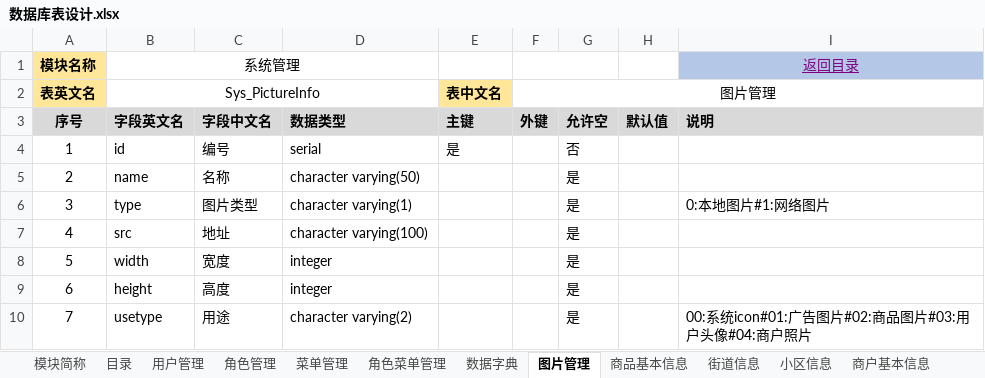
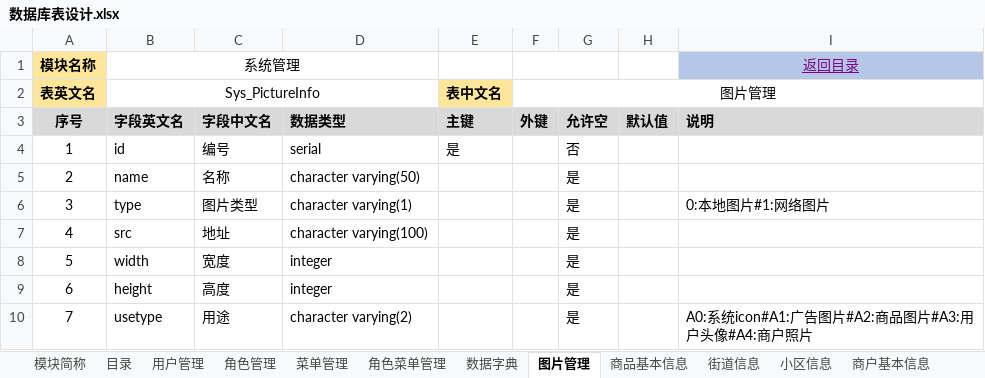
Before and after one commit to muzeyc/DocumentManage, an Excel workbook: 超速购互联网小卖部项目/DB设计/数据库表设计.xlsx, sheet 图片管理, drawn as a sheet; values as stored, in another font and other column widths than the file's, no borders; the diff names each change by its address in the sheet, - before the commit and + after, or states it on an @@ line.

Commit message:
图片类型CodeList更改

```diff
--- a/超速购互联网小卖部项目/DB设计/数据库表设计.xlsx (sheet 图片管理)
+++ b/超速购互联网小卖部项目/DB设计/数据库表设计.xlsx (sheet 图片管理)
-I10: 00:系统icon#01:广告图片#02:商品图片#03:用户头像#04:商户照片
+I10: A0:系统icon#A1:广告图片#A2:商品图片#A3:用户头像#A4:商户照片
```
